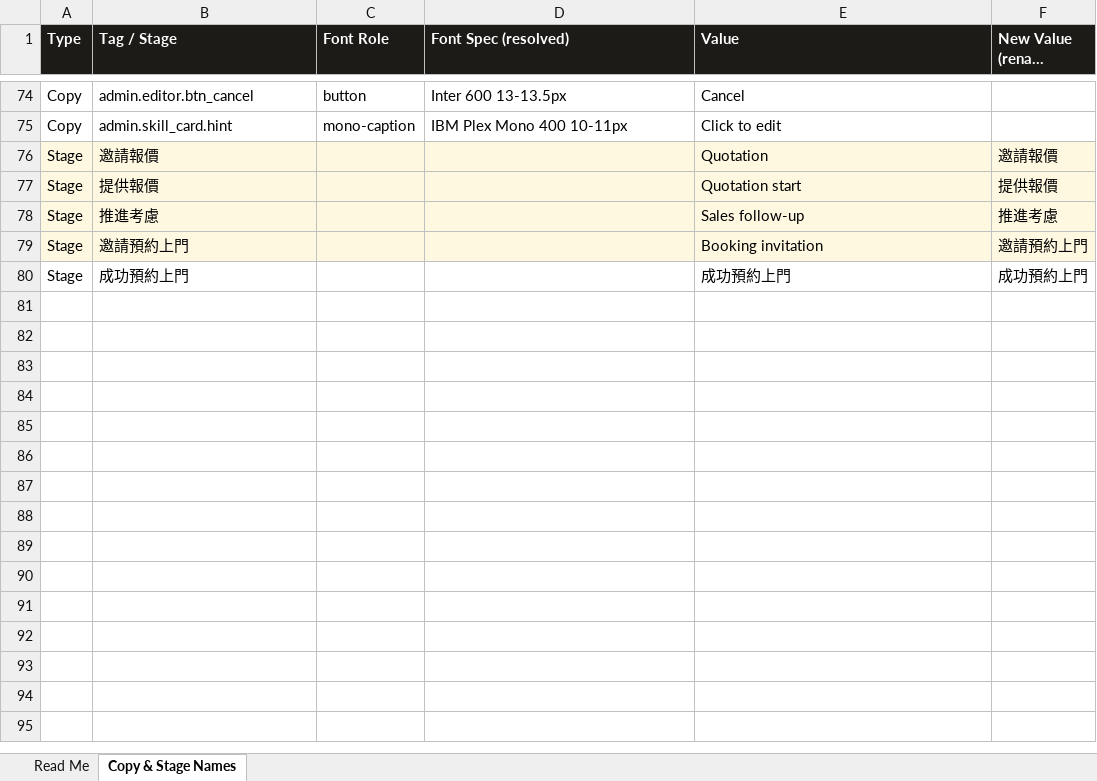
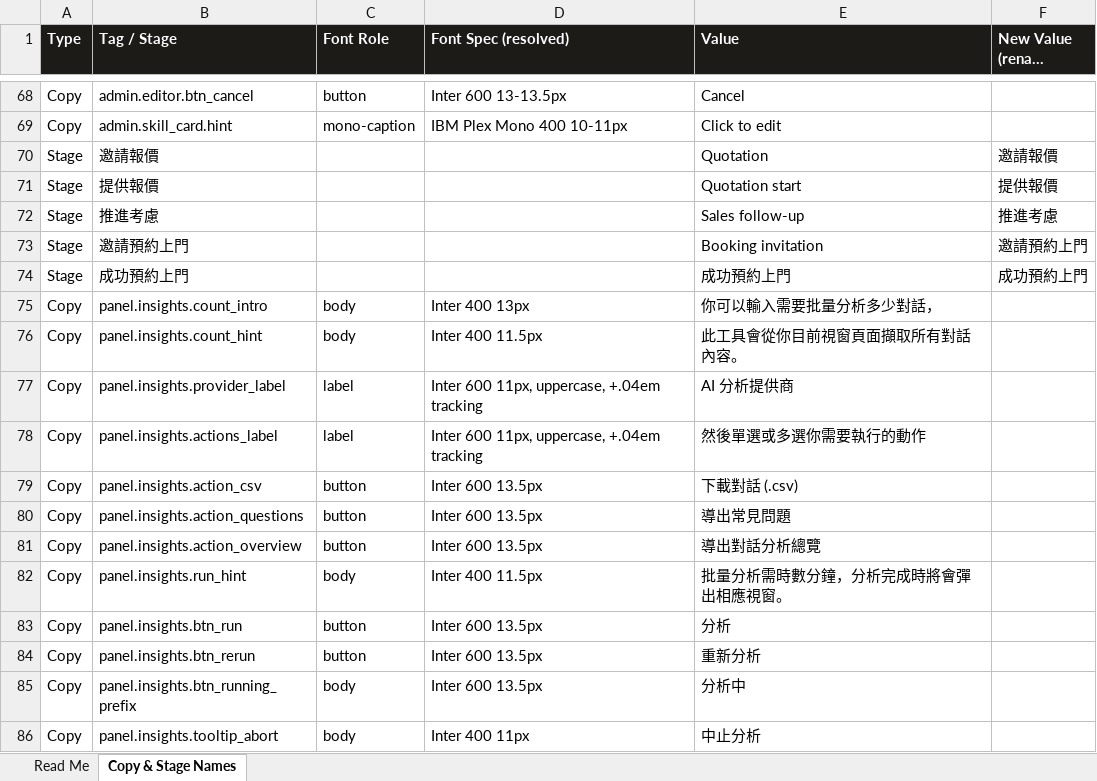
Before and after one commit to vivian-kwan/omnichat-analyzer-df, an Excel workbook: docs/omnichat-copy-inventory.xlsx, sheet Copy & Stage Names, drawn as a sheet; only a part is shown, gaps mark what is left out; long unchanged cells end in …; values as stored, in another font and other column widths than the file's, no borders; addresses are those after the commit; the diff covers the shown part only; the diff names each change by its address in the sheet, - before the commit and + after, or states it on an @@ line.

```diff
--- a/docs/omnichat-copy-inventory.xlsx (sheet Copy & Stage Names)
+++ b/docs/omnichat-copy-inventory.xlsx (sheet Copy & Stage Names)
-A70:F73 fill: #FFF8E1
+A70:F73 fill: none
+row 75: Copy | panel.insights.count_intro | body | Inter 400 13px | 你可以輸入需要批量分析多少對話，
+row 76: Copy | panel.insights.count_hint | body | Inter 400 11.5px | 此工具會從你目前視窗頁面擷取所有對話內容。
+row 77: Copy | panel.insights.provider_label | label | Inter 600 11px, uppercase, +.04em tracking | AI 分析提供商
+row 78: Copy | panel.insights.actions_label | label | Inter 600 11px, uppercase, +.04em tracking | 然後單選或多選你需要執行的動作
+row 79: Copy | panel.insights.action_csv | button | Inter 600 13.5px | 下載對話 (.csv)
+row 80: Copy | panel.insights.action_questions | button | Inter 600 13.5px | 導出常見問題
+row 81: Copy | panel.insights.action_overview | button | Inter 600 13.5px | 導出對話分析總覽
+row 82: Copy | panel.insights.run_hint | body | Inter 400 11.5px | 批量分析需時數分鐘，分析完成時將會彈出相應視窗。
+row 83: Copy | panel.insights.btn_run | button | Inter 600 13.5px | 分析
+row 84: Copy | panel.insights.btn_rerun | button | Inter 600 13.5px | 重新分析
+row 85: Copy | panel.insights.btn_running_prefix | body | Inter 600 13.5px | 分析中
+row 86: Copy | panel.insights.tooltip_abort | body | Inter 400 11px | 中止分析
```
Also changed, not shown: 6 removed rows and 5 edited cells elsewhere in this sheet, 7 other files.
